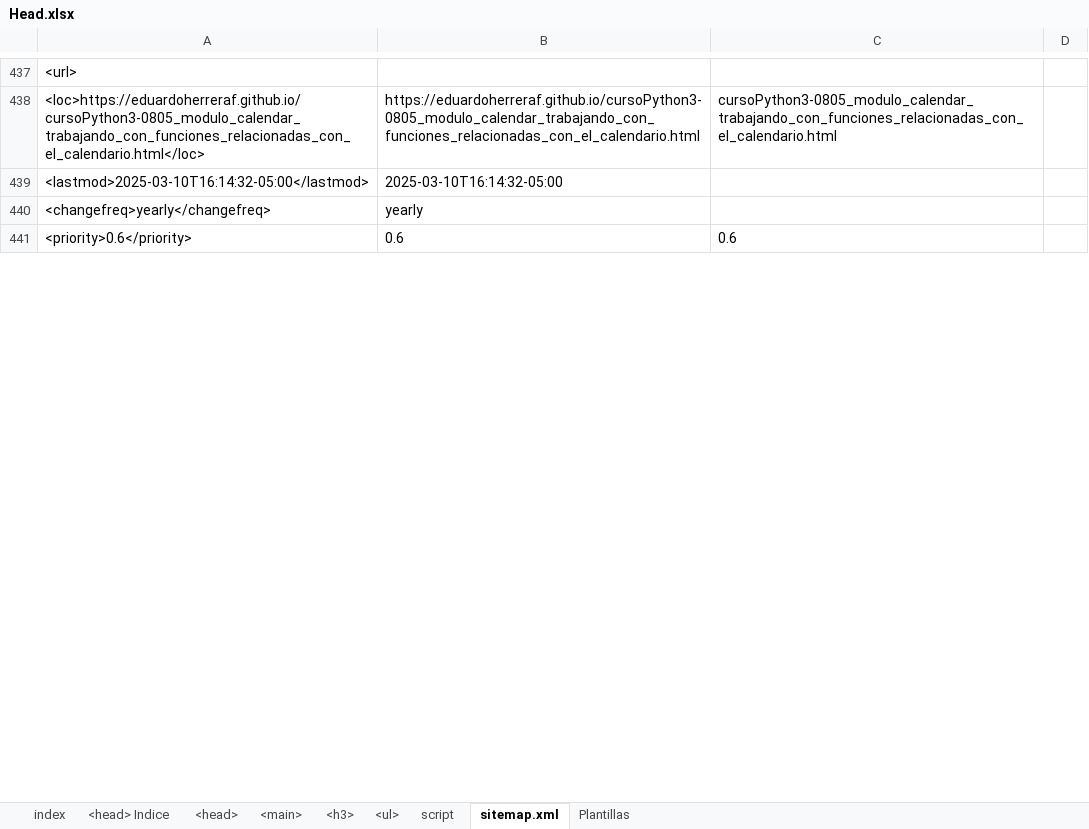
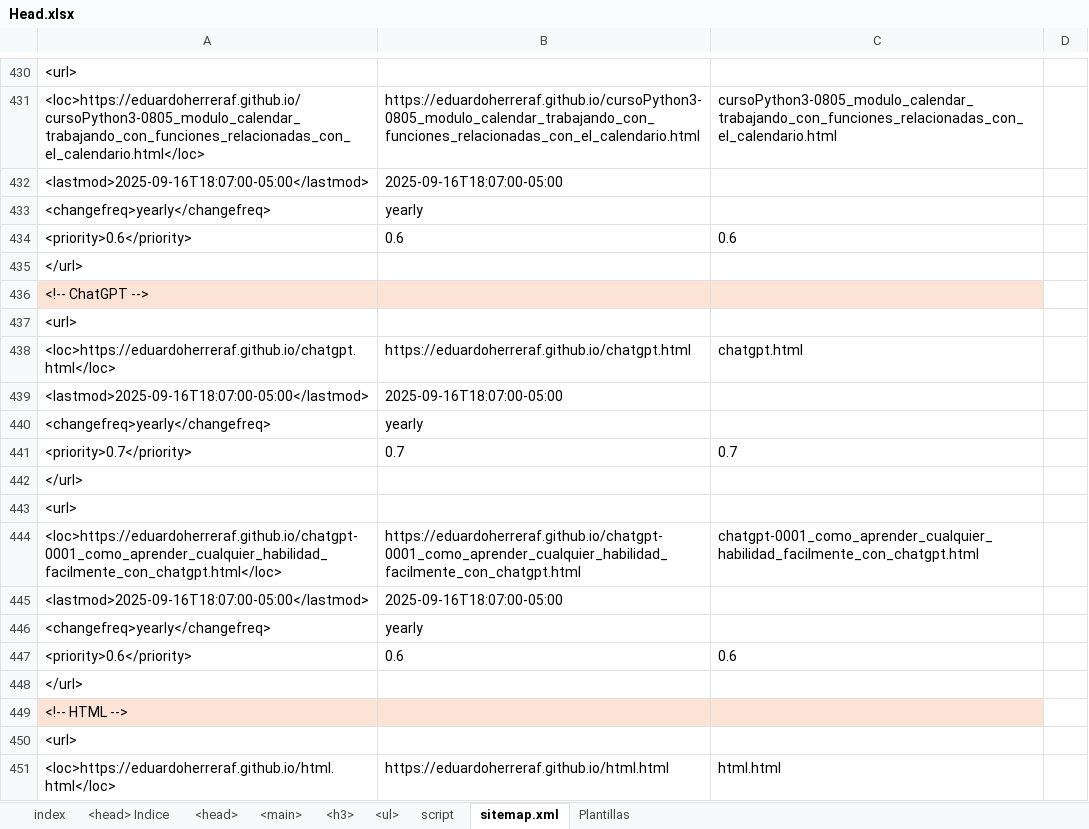
Before and after one commit to eduardoherreraf/PlantillaMiPagina, an Excel workbook: src/Head.xlsx, sheet sitemap.xml, drawn as a sheet; only a part is shown, gaps mark what is left out; values as stored, in another font and other column widths than the file's, no borders; conditional formats not drawn; removed rows and columns are numbered as before the commit, all else as after; the diff covers the shown part only; the diff names each change by its address in the sheet, - before the commit and + after, or states it on an @@ line.

```diff
--- a/src/Head.xlsx (sheet sitemap.xml)
+++ b/src/Head.xlsx (sheet sitemap.xml)
-row 439: <lastmod>2025-03-10T16:14:32-05:00</lastmod> | 2025-03-10T16:14:32-05:00
+row 432: <lastmod>2025-09-16T18:07:00-05:00</lastmod> | 2025-09-16T18:07:00-05:00
@@ row 213 moved to row 435: </url> @@
+row 436: <!-- ChatGPT -->
@@ row 208 moved to row 437: <url> @@
+row 438: <loc>https://eduardoherreraf.github.io/chatgpt.html</loc> | https://eduardoherreraf.github.io/chatgpt.html | chatgpt.html
+row 439: <lastmod>2025-09-16T18:07:00-05:00</lastmod> | 2025-09-16T18:07:00-05:00
@@ row 211 moved to row 440: <changefreq>yearly</changefreq> @@
+row 441: <priority>0.7</priority> | 0.7 | 0.7
+row 442: </url>
+row 443: <url>
+row 444: <loc>https://eduardoherreraf.github.io/chatgpt-0001_como_aprender_cualquier_habilidad_facilmente_con_chatgpt.html</loc> | https://eduardoherreraf.github.io/chatgpt-0001_como_aprender_cualquier_habilidad_facilmente_con_chatgpt.html | chatgpt-0001_como_aprender_cualquier_habilidad_facilmente_con_chatgpt.html
+row 445: <lastmod>2025-09-16T18:07:00-05:00</lastmod> | 2025-09-16T18:07:00-05:00
+row 446: <changefreq>yearly</changefreq> | yearly
@@ row 212 moved to row 447: <priority>0.6</priority> @@
+row 448: </url>
+row 449: <!-- HTML -->
+row 450: <url>
+row 451: <loc>https://eduardoherreraf.github.io/html.html</loc> | https://eduardoherreraf.github.io/html.html | html.html
```
Also changed, not shown: 217 added rows, 100 removed rows, 109 moved rows and 28 edited cells elsewhere in this sheet, formulas that keep their value, 22 other files.
